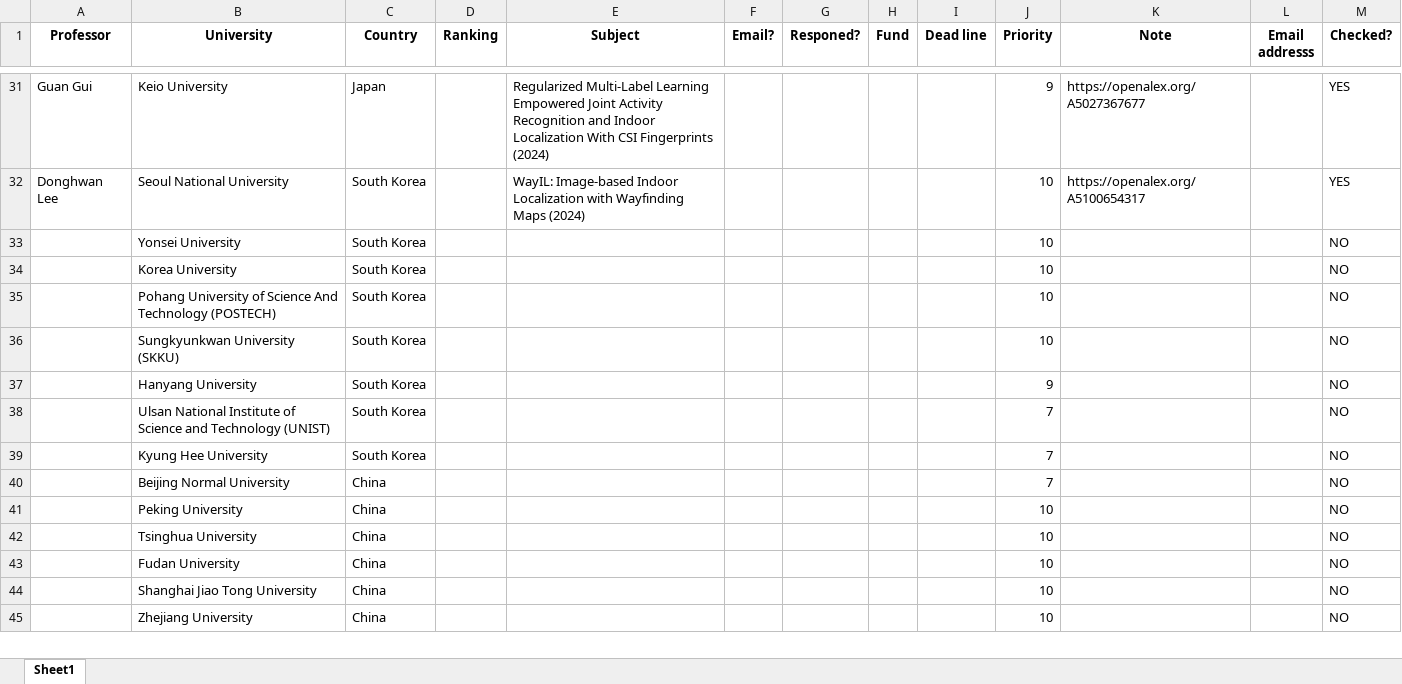
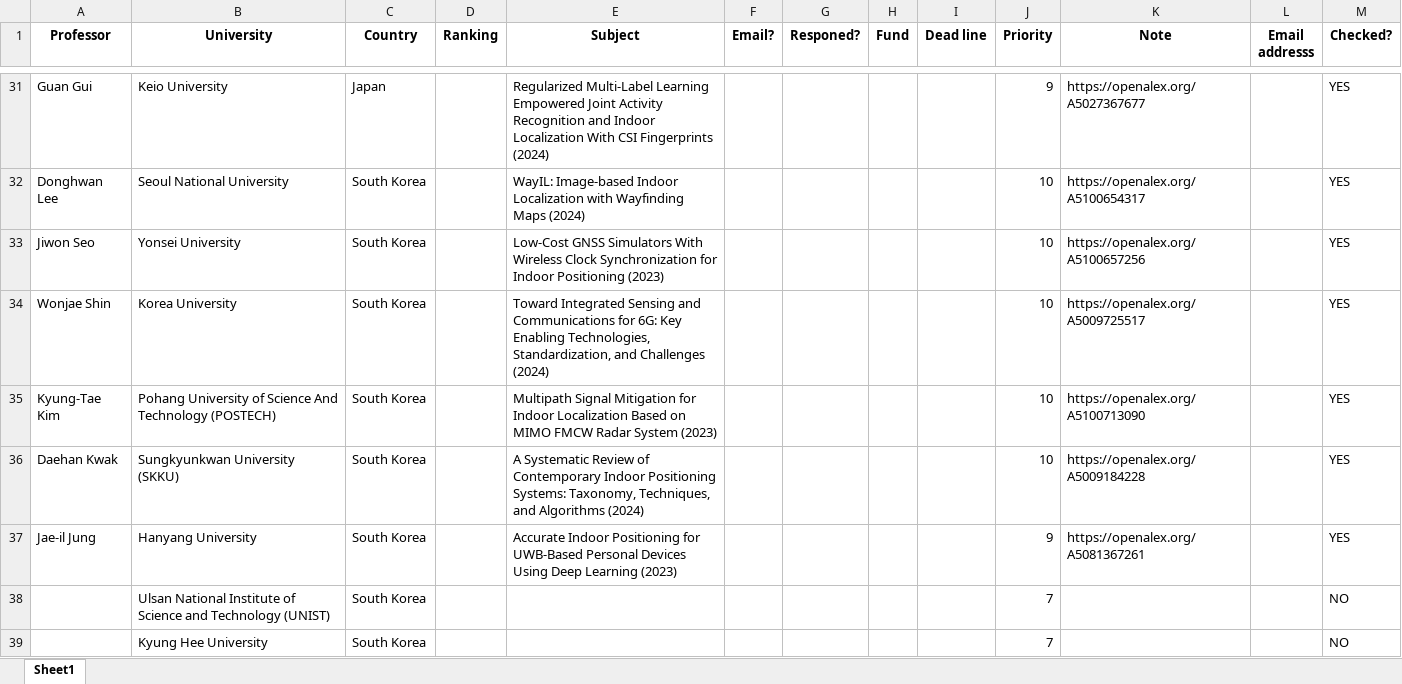
Before and after one commit to Dara-Zahedii/phd-lead-finder, an Excel workbook: List of emails.xlsx, sheet Sheet1, drawn as a sheet; only a part is shown, gaps mark what is left out; the shorter side is filled out with more unchanged rows; values as stored, in another font and other column widths than the file's, no borders; removed rows and columns are numbered as before the commit, all else as after; the diff names each change by its address in the sheet, - before the commit and + after, or states it on an @@ line.

```diff
--- a/List of emails.xlsx (sheet Sheet1)
+++ b/List of emails.xlsx (sheet Sheet1)
-row 33:  | Yonsei University | South Korea |  |  |  |  |  |  | 10 |  |  | NO
-row 34:  | Korea University | South Korea |  |  |  |  |  |  | 10 |  |  | NO
-row 35:  | Pohang University of Science And Technology (POSTECH) | South Korea |  |  |  |  |  |  | 10 |  |  | NO
-row 36:  | Sungkyunkwan University (SKKU) | South Korea |  |  |  |  |  |  | 10 |  |  | NO
-row 37:  | Hanyang University | South Korea |  |  |  |  |  |  | 9 |  |  | NO
+row 33: Jiwon Seo | Yonsei University | South Korea |  | Low-Cost GNSS Simulators With Wireless Clock Synchronization for Indoor Positioning (2023) |  |  |  |  | 10 | https://openalex.org/A5100657256 |  | YES
+row 34: Wonjae Shin | Korea University | South Korea |  | Toward Integrated Sensing and Communications for 6G: Key Enabling Technologies, Standardization, and Challenges (2024) |  |  |  |  | 10 | https://openalex.org/A5009725517 |  | YES
+row 35: Kyung‐Tae Kim | Pohang University of Science And Technology (POSTECH) | South Korea |  | Multipath Signal Mitigation for Indoor Localization Based on MIMO FMCW Radar System (2023) |  |  |  |  | 10 | https://openalex.org/A5100713090 |  | YES
+row 36: Daehan Kwak | Sungkyunkwan University (SKKU) | South Korea |  | A Systematic Review of Contemporary Indoor Positioning Systems: Taxonomy, Techniques, and Algorithms (2024) |  |  |  |  | 10 | https://openalex.org/A5009184228 |  | YES
+row 37: Jae-il Jung | Hanyang University | South Korea |  | Accurate Indoor Positioning for UWB-Based Personal Devices Using Deep Learning (2023) |  |  |  |  | 9 | https://openalex.org/A5081367261 |  | YES
```
Also changed, not shown: 1 other file.
